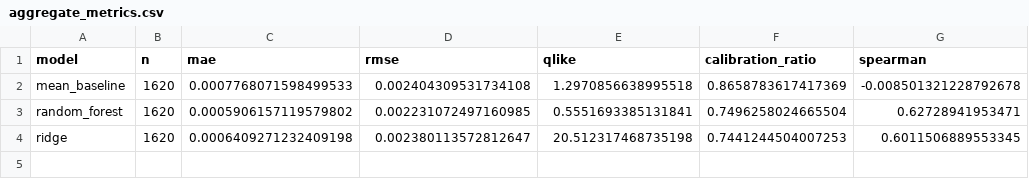
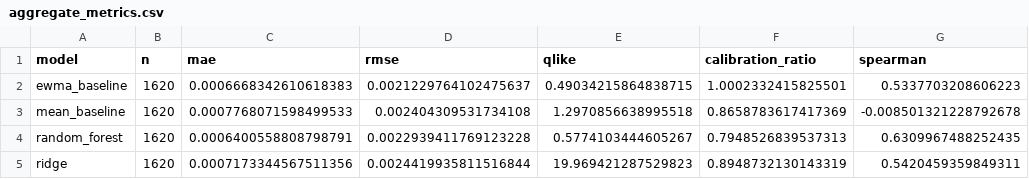
Before and after one commit to lijiaweiphilip-web/spy-public-market-model-validation, a CSV file: results/reference_run/aggregate_metrics.csv, drawn as a sheet.

```diff
--- a/results/reference_run/aggregate_metrics.csv
+++ b/results/reference_run/aggregate_metrics.csv
@@ -1,4 +1,5 @@
 model,n,mae,rmse,qlike,calibration_ratio,spearman
+ewma_baseline,1620,0.0006668342610618383,0.0021229764102475637,0.49034215864838715,1.0002332415825501,0.5337703208606223
 mean_baseline,1620,0.0007768071598499533,0.002404309531734108,1.2970856638995518,0.8658783617417369,-0.008501321228792678
-random_forest,1620,0.0005906157119579802,0.002231072497160985,0.5551693385131841,0.7496258024665504,0.62728941953471
-ridge,1620,0.0006409271232409198,0.002380113572812647,20.512317468735198,0.7441244504007253,0.6011506889553345
+random_forest,1620,0.0006400558808798791,0.0022939411769123228,0.5774103444605267,0.7948526839537313,0.6309967488252435
+ridge,1620,0.0007173344567511356,0.0024419935811516844,19.969421287529823,0.8948732130143319,0.5420459359849311
```
Also changed, not shown: results/reference_run/bootstrap_model_comparison.csv, results/reference_run/calibration_bins.csv, 26 other files.
